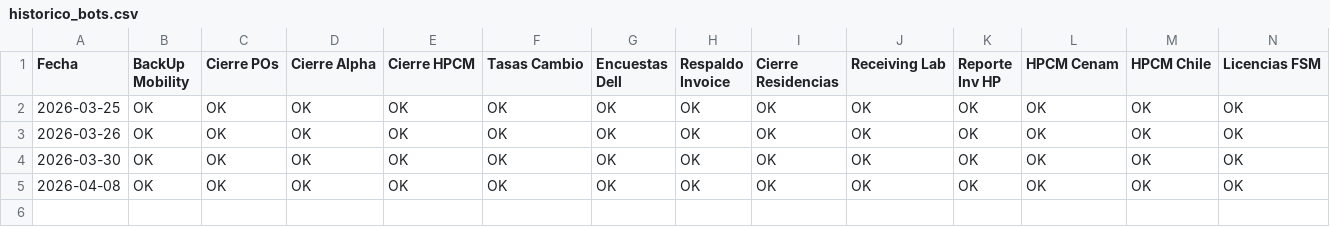
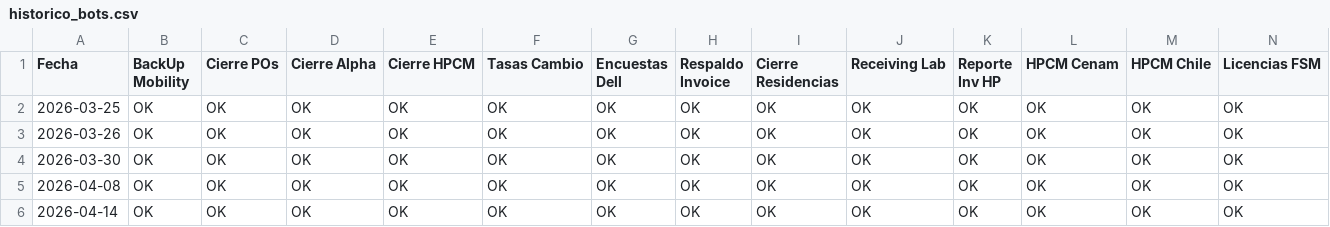
Before and after one commit to henriquezbh5-cpu/netsergroup-dashboard, a CSV file: historico_bots.csv, drawn as a sheet; only a part is shown; rows hold the shown columns only; the diff names each change by its address in the sheet, - before the commit and + after, or states it on an @@ line.

```diff
--- a/historico_bots.csv
+++ b/historico_bots.csv
+row 6: 2026-04-14 | OK | OK | OK | OK | OK | OK | OK | OK | OK | OK | OK | OK | OK
```
Also changed, not shown: historico_casos.csv, 1 other file.
